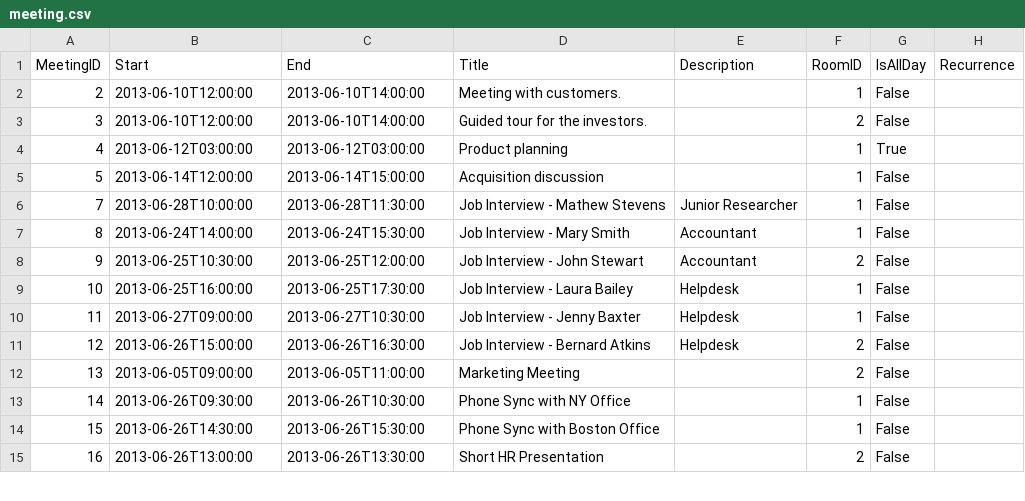
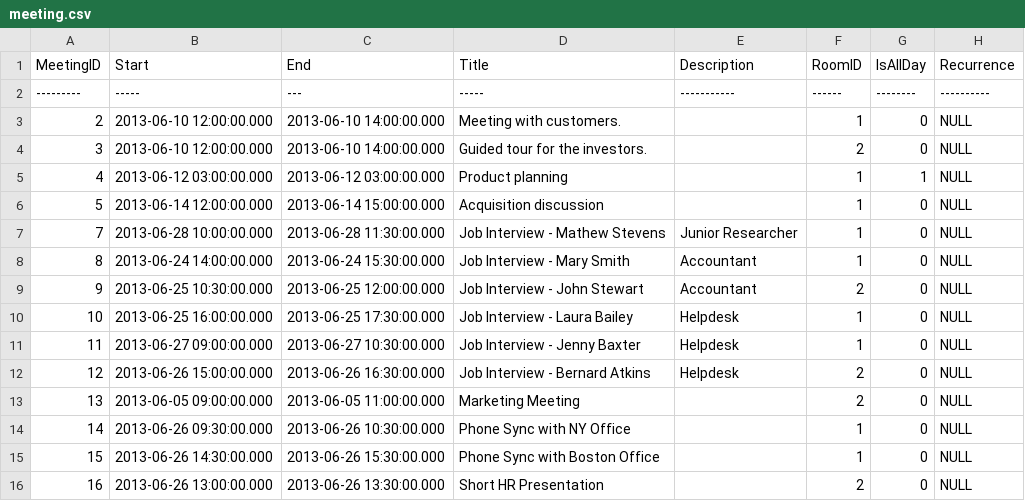
Before and after one commit to telerik/kendo-ui-core, a CSV file: resources/sample-data/scheduler/meeting.csv, drawn as a sheet; only a part is shown; the diff covers the shown part only.

```diff
--- a/resources/sample-data/scheduler/meeting.csv
+++ b/resources/sample-data/scheduler/meeting.csv
@@ -1,15 +1,16 @@
 MeetingID,Start,End,Title,Description,RoomID,IsAllDay,Recurrence
-2,2013-06-10T12:00:00,2013-06-10T14:00:00,Meeting with customers.,,1,False,
-3,2013-06-10T12:00:00,2013-06-10T14:00:00,Guided tour for the investors.,,2,False,
-4,2013-06-12T03:00:00,2013-06-12T03:00:00,Product planning,,1,True,
-5,2013-06-14T12:00:00,2013-06-14T15:00:00,Acquisition discussion,,1,False,
-7,2013-06-28T10:00:00,2013-06-28T11:30:00,Job Interview - Mathew Stevens,Junior Researcher,1,False,
-8,2013-06-24T14:00:00,2013-06-24T15:30:00,Job Interview - Mary Smith,Accountant,1,False,
-9,2013-06-25T10:30:00,2013-06-25T12:00:00,Job Interview - John Stewart,Accountant,2,False,
-10,2013-06-25T16:00:00,2013-06-25T17:30:00,Job Interview - Laura Bailey,Helpdesk,1,False,
-11,2013-06-27T09:00:00,2013-06-27T10:30:00,Job Interview - Jenny Baxter,Helpdesk,1,False,
-12,2013-06-26T15:00:00,2013-06-26T16:30:00, Job Interview - Bernard Atkins,Helpdesk,2,False,
-13,2013-06-05T09:00:00,2013-06-05T11:00:00,Marketing Meeting,,2,False,
-14,2013-06-26T09:30:00,2013-06-26T10:30:00,Phone Sync with NY Office,,1,False,
-15,2013-06-26T14:30:00,2013-06-26T15:30:00,Phone Sync with Boston Office,,1,False,
-16,2013-06-26T13:00:00,2013-06-26T13:30:00,Short HR Presentation,,2,False,
+---------,-----,---,-----,-----------,------,--------,----------
+2,2013-06-10 12:00:00.000,2013-06-10 14:00:00.000,Meeting with customers.,,1,0,NULL
+3,2013-06-10 12:00:00.000,2013-06-10 14:00:00.000,Guided tour for the investors.,,2,0,NULL
+4,2013-06-12 03:00:00.000,2013-06-12 03:00:00.000,Product planning,,1,1,NULL
+5,2013-06-14 12:00:00.000,2013-06-14 15:00:00.000,Acquisition discussion,,1,0,NULL
+7,2013-06-28 10:00:00.000,2013-06-28 11:30:00.000,Job Interview - Mathew Stevens,Junior Researcher,1,0,NULL
+8,2013-06-24 14:00:00.000,2013-06-24 15:30:00.000,Job Interview - Mary Smith,Accountant,1,0,NULL
+9,2013-06-25 10:30:00.000,2013-06-25 12:00:00.000,Job Interview - John Stewart,Accountant,2,0,NULL
+10,2013-06-25 16:00:00.000,2013-06-25 17:30:00.000,Job Interview - Laura Bailey,Helpdesk,1,0,NULL
+11,2013-06-27 09:00:00.000,2013-06-27 10:30:00.000,Job Interview - Jenny Baxter,Helpdesk,1,0,NULL
+12,2013-06-26 15:00:00.000,2013-06-26 16:30:00.000, Job Interview - Bernard Atkins,Helpdesk,2,0,NULL
+13,2013-06-05 09:00:00.000,2013-06-05 11:00:00.000,Marketing Meeting,,2,0,NULL
+14,2013-06-26 09:30:00.000,2013-06-26 10:30:00.000,Phone Sync with NY Office,,1,0,NULL
+15,2013-06-26 14:30:00.000,2013-06-26 15:30:00.000,Phone Sync with Boston Office,,1,0,NULL
+16,2013-06-26 13:00:00.000,2013-06-26 13:30:00.000,Short HR Presentation,,2,0,NULL
```
Also changed, not shown: 2 added rows and 85 edited cells elsewhere in this file, resources/sample-data/scheduler/meeting-atendee.csv, resources/sample-data/scheduler/task.csv.
